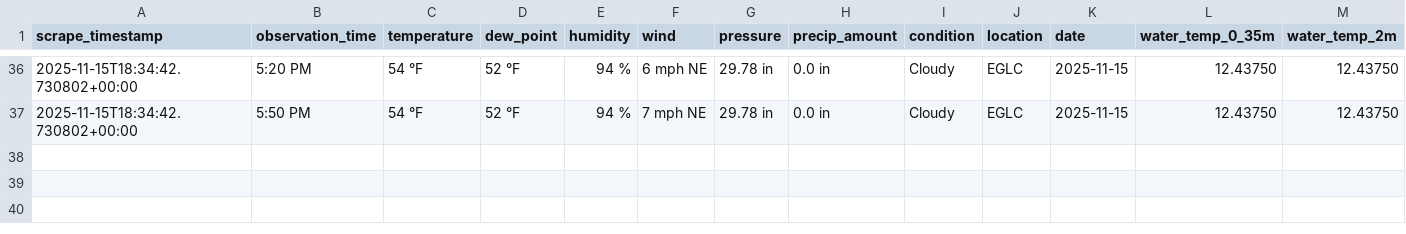
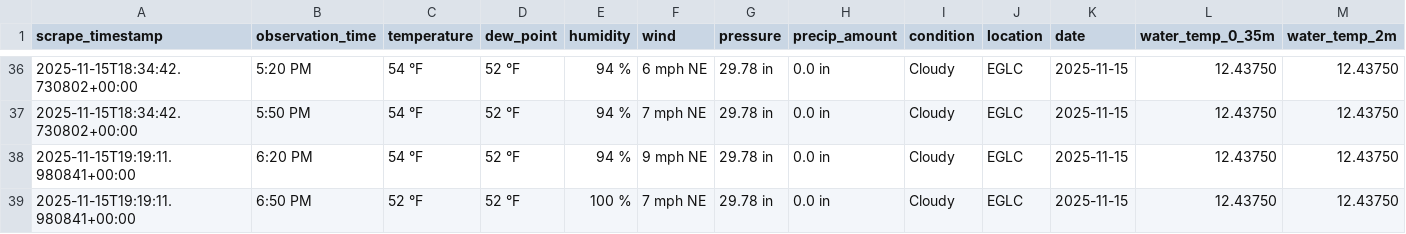
Before and after one commit to Yuxuan-Wu/weather-training-data, a CSV file: data/actual/actual_EGLC_2025-11-15.csv, drawn as a sheet; only a part is shown, gaps mark what is left out; rows hold the shown columns only; the diff names each change by its address in the sheet, - before the commit and + after, or states it on an @@ line.

```diff
--- a/data/actual/actual_EGLC_2025-11-15.csv
+++ b/data/actual/actual_EGLC_2025-11-15.csv
+row 38: 2025-11-15T19:19:11.980841+00:00 | 6:20 PM | 54 °F | 52 °F | 94 % | 9 mph NE | 29.78 in | 0.0 in | Cloudy | EGLC | 2025-11-15 | 12.43750 | 12.43750
+row 39: 2025-11-15T19:19:11.980841+00:00 | 6:50 PM | 52 °F | 52 °F | 100 % | 7 mph NE | 29.78 in | 0.0 in | Cloudy | EGLC | 2025-11-15 | 12.43750 | 12.43750
```
